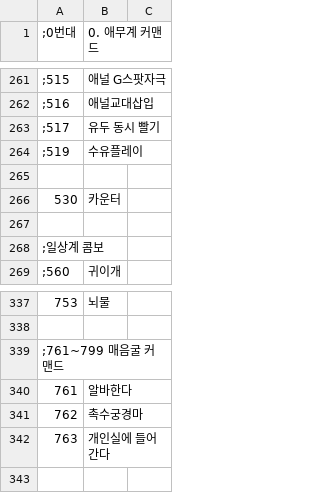
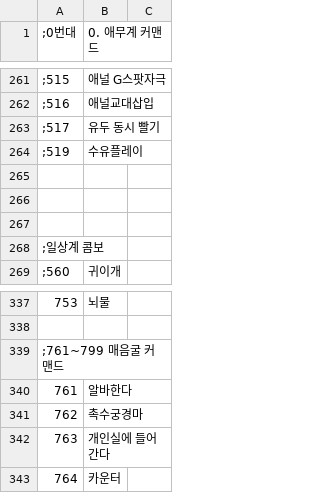
Before and after one commit to keisiki/TWKR-Textbung, a CSV file: CSV/Train.csv, drawn as a sheet; only a part is shown, gaps mark what is left out; the diff names each change by its address in the sheet, - before the commit and + after, or states it on an @@ line.

```diff
--- a/CSV/Train.csv
+++ b/CSV/Train.csv
-row 266: 530 | 카운터
+row 266: (empty)
+row 343: 764 | 카운터
```
Also changed, not shown: 1 other file.
